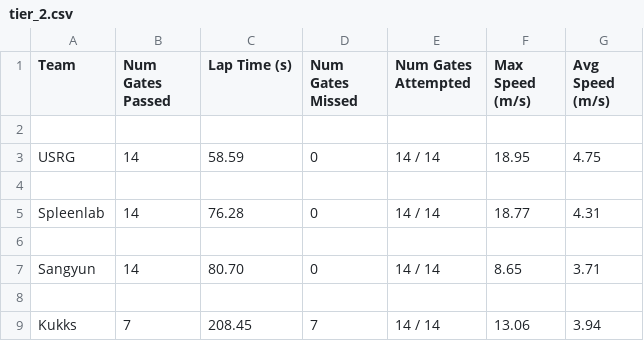
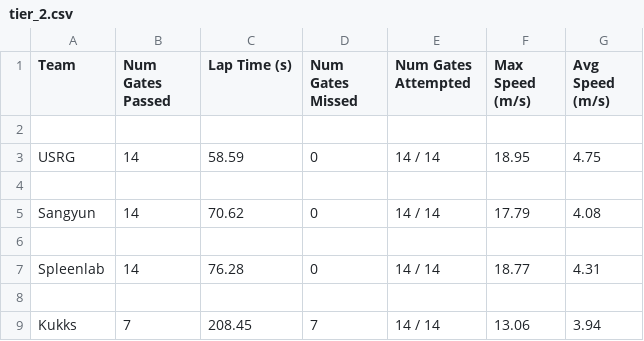
Before and after one commit to microsoft/AirSim-NeurIPS2019-Drone-Racing, a CSV file: _static/data/tier_2.csv, drawn as a sheet.

```diff
--- a/_static/data/tier_2.csv
+++ b/_static/data/tier_2.csv
@@ -4,5 +4,5 @@ USRG,14,58.59,0,14 / 14,18.95,4.75
 
+Sangyun,14,70.62,0,14 / 14,17.79,4.08
+
 Spleenlab,14,76.28,0,14 / 14,18.77,4.31
-
-Sangyun,14,80.70,0,14 / 14,8.65,3.71
 
```
Also changed, not shown: _static/data/tier_1.csv, _static/data/tier_3.csv.
